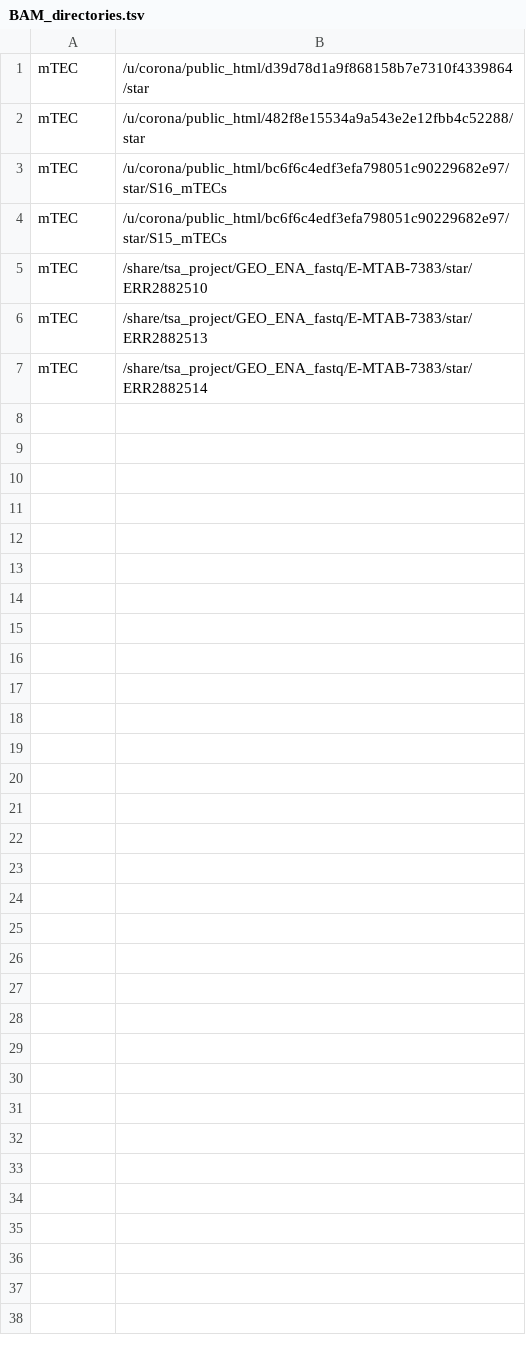
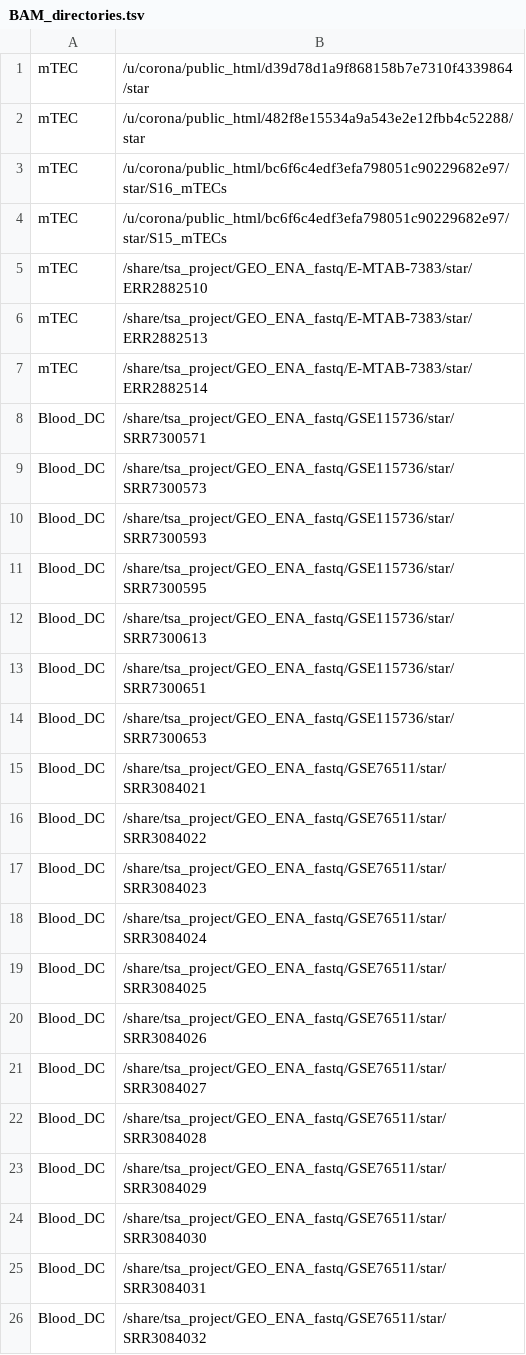
Before and after one commit to lemieux-lab/BamQuery, a TSV file: app/static/BAM_directories.tsv, drawn as a sheet.

```diff
--- a/app/static/BAM_directories.tsv
+++ b/app/static/BAM_directories.tsv
@@ -7 +7,20 @@ mTEC	/share/tsa_project/GEO_ENA_fastq/E-MTAB-7383/star/ERR2882513
 mTEC	/share/tsa_project/GEO_ENA_fastq/E-MTAB-7383/star/ERR2882514
+Blood_DC	/share/tsa_project/GEO_ENA_fastq/GSE115736/star/SRR7300571
+Blood_DC	/share/tsa_project/GEO_ENA_fastq/GSE115736/star/SRR7300573
+Blood_DC	/share/tsa_project/GEO_ENA_fastq/GSE115736/star/SRR7300593
+Blood_DC	/share/tsa_project/GEO_ENA_fastq/GSE115736/star/SRR7300595
+Blood_DC	/share/tsa_project/GEO_ENA_fastq/GSE115736/star/SRR7300613
+Blood_DC	/share/tsa_project/GEO_ENA_fastq/GSE115736/star/SRR7300651
+Blood_DC	/share/tsa_project/GEO_ENA_fastq/GSE115736/star/SRR7300653
+Blood_DC	/share/tsa_project/GEO_ENA_fastq/GSE76511/star/SRR3084021
+Blood_DC	/share/tsa_project/GEO_ENA_fastq/GSE76511/star/SRR3084022
+Blood_DC	/share/tsa_project/GEO_ENA_fastq/GSE76511/star/SRR3084023
+Blood_DC	/share/tsa_project/GEO_ENA_fastq/GSE76511/star/SRR3084024
+Blood_DC	/share/tsa_project/GEO_ENA_fastq/GSE76511/star/SRR3084025
+Blood_DC	/share/tsa_project/GEO_ENA_fastq/GSE76511/star/SRR3084026
+Blood_DC	/share/tsa_project/GEO_ENA_fastq/GSE76511/star/SRR3084027
+Blood_DC	/share/tsa_project/GEO_ENA_fastq/GSE76511/star/SRR3084028
+Blood_DC	/share/tsa_project/GEO_ENA_fastq/GSE76511/star/SRR3084029
+Blood_DC	/share/tsa_project/GEO_ENA_fastq/GSE76511/star/SRR3084030
+Blood_DC	/share/tsa_project/GEO_ENA_fastq/GSE76511/star/SRR3084031
+Blood_DC	/share/tsa_project/GEO_ENA_fastq/GSE76511/star/SRR3084032
```
Also changed, not shown: 17 other files.
